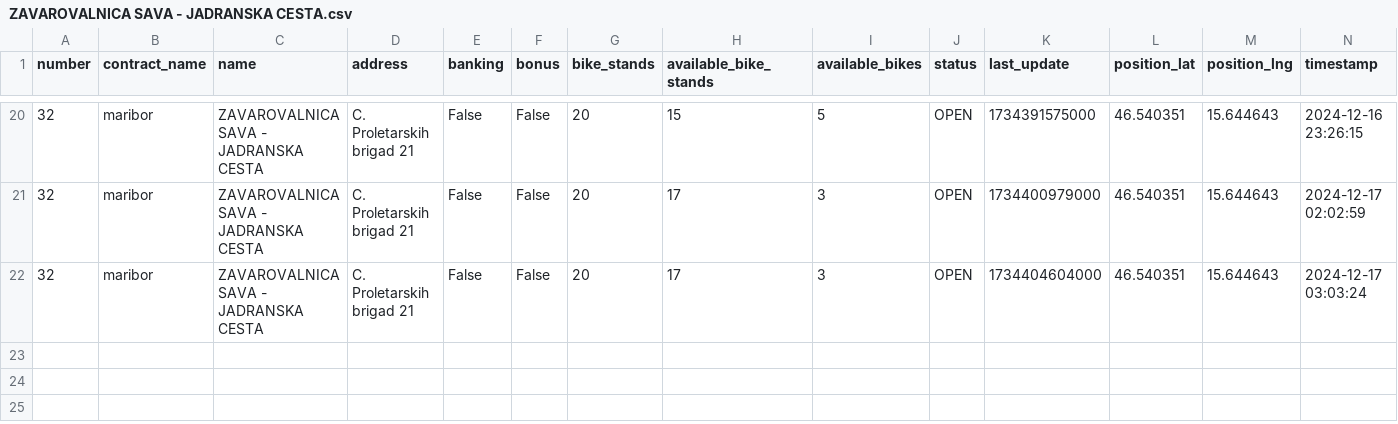
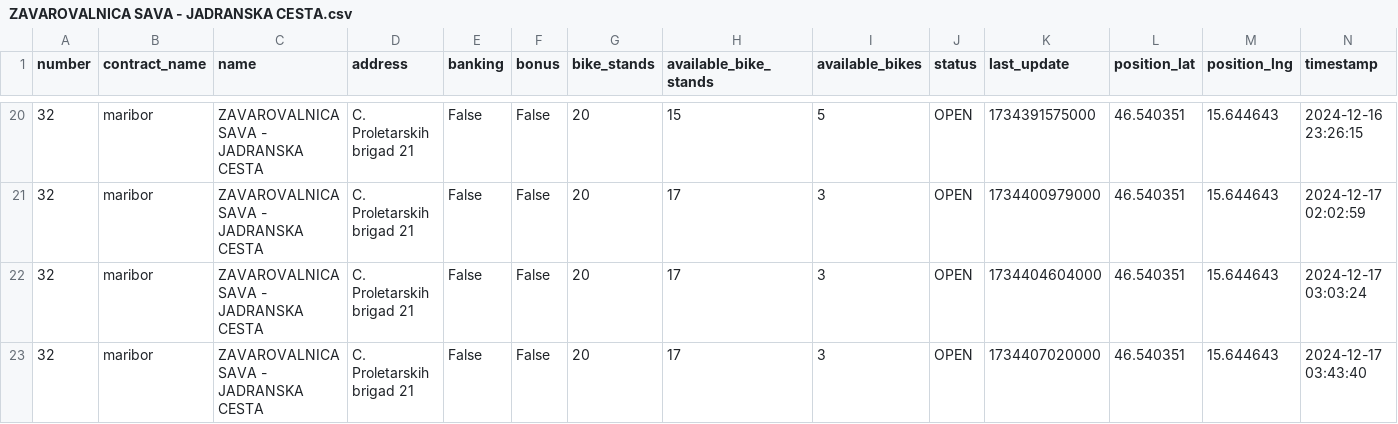
Before and after one commit to NadicaUzunova/mbajkML, a CSV file: data/raw/mbajk/ZAVAROVALNICA SAVA - JADRANSKA CESTA.csv, drawn as a sheet; only a part is shown, gaps mark what is left out; the diff names each change by its address in the sheet, - before the commit and + after, or states it on an @@ line.

Commit message:
Update data

```diff
--- a/data/raw/mbajk/ZAVAROVALNICA SAVA - JADRANSKA CESTA.csv
+++ b/data/raw/mbajk/ZAVAROVALNICA SAVA - JADRANSKA CESTA.csv
+row 23: 32 | maribor | ZAVAROVALNICA SAVA - JADRANSKA CESTA | C. Proletarskih brigad 21 | False | False | 20 | 17 | 3 | OPEN | 1734407020000 | 46.540351 | 15.644643 | 2024-12-17 03:43:40
```
Also changed, not shown: data/raw/mbajk/GORKEGA UL. - OŠ FRANCETA PREŠERNA.csv, data/raw/mbajk/NICEHASH - C. PROLETARSKIH BRIGAD.csv, 37 other files.
